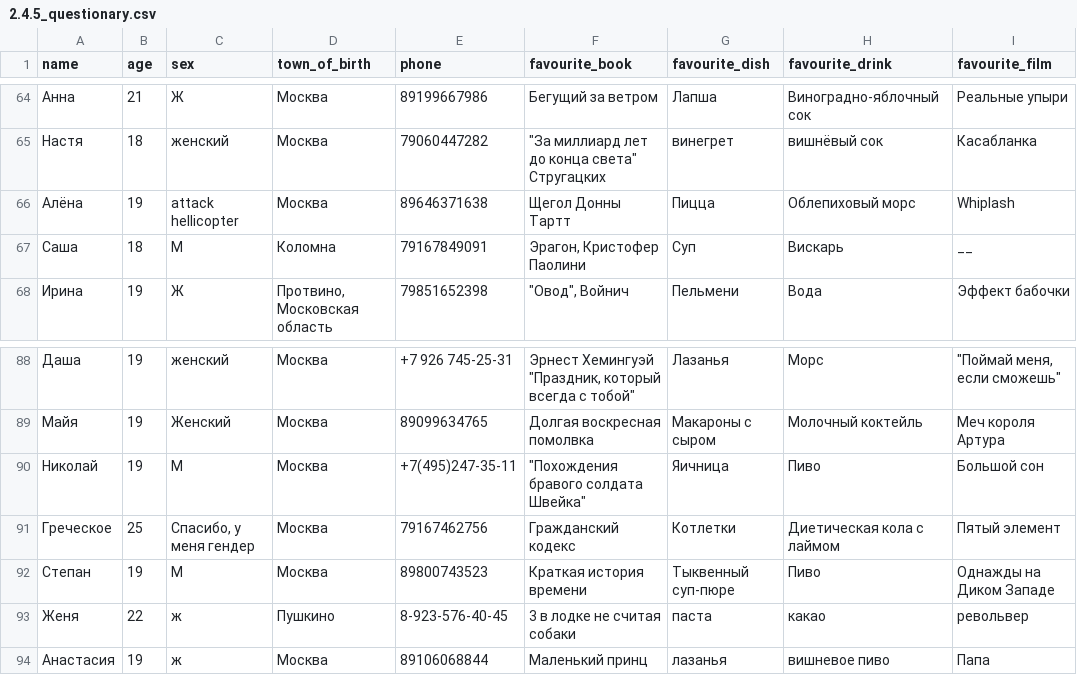
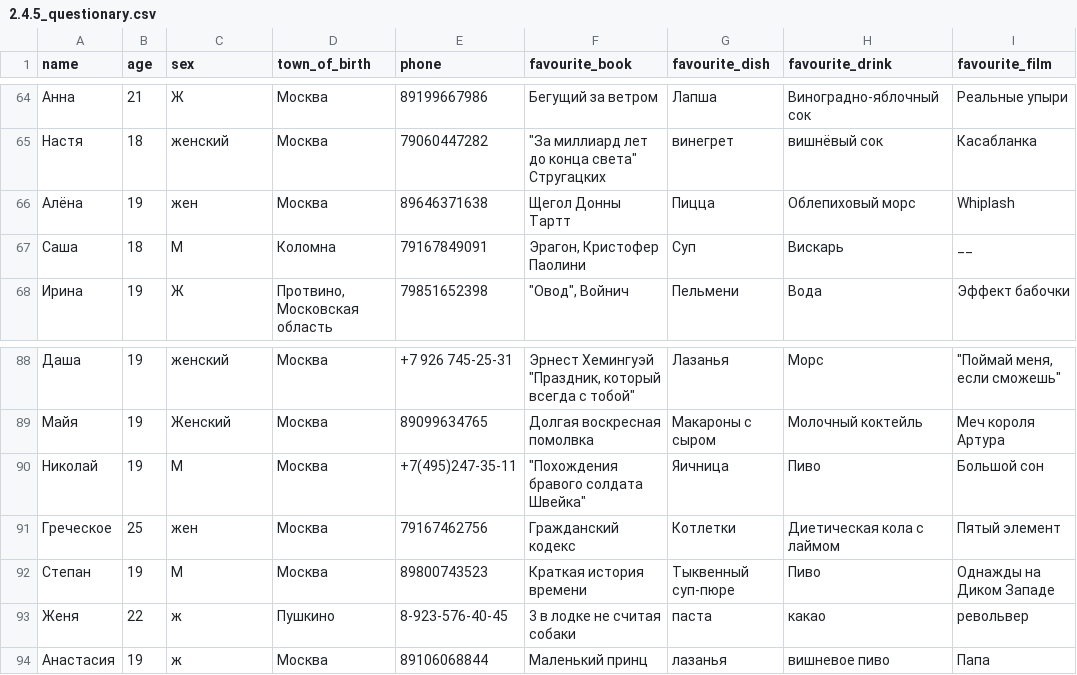
Before and after one commit to agricolamz/2017_ANDAN_course, a CSV file: docs/materials/2.4.5_questionary.csv, drawn as a sheet; only a part is shown, gaps mark what is left out; the diff names each change by its address in the sheet, - before the commit and + after, or states it on an @@ line.

Commit message:
questionary data

```diff
--- a/docs/materials/2.4.5_questionary.csv
+++ b/docs/materials/2.4.5_questionary.csv
-C66 (sex): attack hellicopter
+C66 (sex): жен
-C91 (sex): Спасибо, у меня гендер
+C91 (sex): жен
```
Also changed, not shown: 1 other file.
